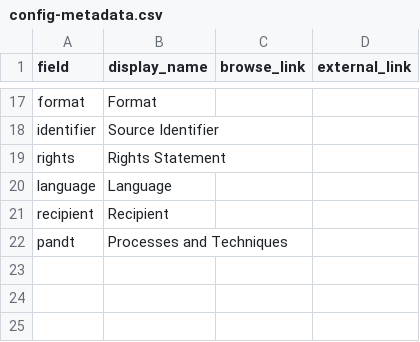
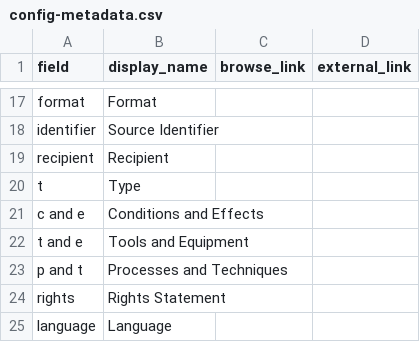
Before and after one commit to HRKerner/Collection-Builder, a CSV file: _data/config-metadata.csv, drawn as a sheet; only a part is shown, gaps mark what is left out.

Commit message:
update config metadata

```diff
--- a/_data/config-metadata.csv
+++ b/_data/config-metadata.csv
@@ -18,5 +18,8 @@ format,Format,,
 identifier,Source Identifier,,
+recipient,Recipient,,
+t, Type,,
+c and e, Conditions and Effects,,
+t and e, Tools and Equipment,,
+p and t, Processes and Techniques,,
 rights,Rights Statement,,
 language,Language,,
-recipient,Recipient,,
-pandt, Processes and Techniques,,
```
